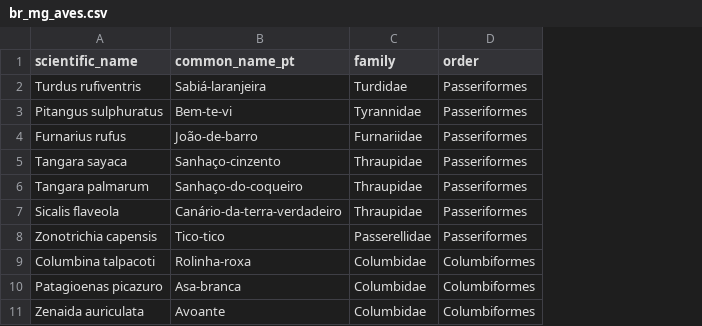
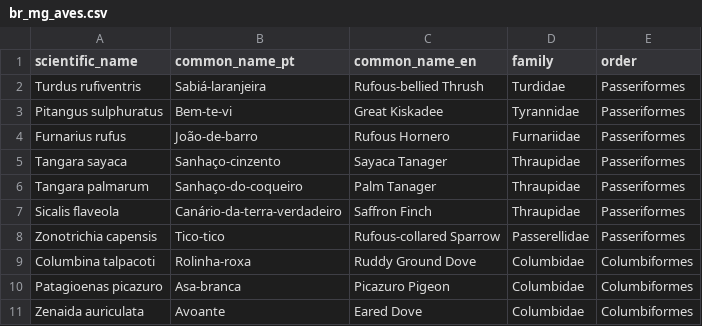
Before and after one commit to felipeph/IRIS, a CSV file: iris/src/modules/bird_id/species_lists/br_mg_aves.csv, drawn as a sheet; only a part is shown; the diff names each change by its address in the sheet, - before the commit and + after, or states it on an @@ line.

Commit message:
feat(bird-id): tripla acao de alta certeza, suporte a RAW, amostragem adaptativa e menu interativo
- Implementa tripla acao simultanea de alta certeza (>=75%) no BirdIdStage:
  * Renomeacao semantica: {stem}_[{Nome_PT}]_[{Nome_Cientifico}]_[{Nome_EN}].{ext}
  * Organizacao em subpasta por especie dentro da categoria (2_AlbunsDatas e 3_Videos)
  * Injecao de palavras-chave EXIF/IPTC/XMP via ExifTool sem recodificacao de pixels
  * Sincronizacao atomica transacional no SQLite (items.organized_path, target_filename)
- Implementa amostragem adaptativa em videos proporcional a duracao com validacao de consistencia (video_min_confident_crops)
- Adiciona suporte ultrarrapido a fotos RAW (.CR2, .ARW, etc.) com extracao de thumbnail JPEG embutido (~30ms) via rawpy
- Enriquece catalogo regional (br_mg_aves.csv) para 95 especies bilingues (common_name_en) e prompts BioCLIP
- Cria subpagina interativa de configuracoes no hub (Opcao 8 no config_menu.py) e sincroniza YAMLs
- Adiciona documentacao tecnica oficial no MkDocs (docs/modulos/12-bird-id.md) e atualiza TODO.md
- Adiciona testes automatizados dedicados com 100% de aprovacao (test_bird_id.py e test_config_menu.py)

```diff
--- a/iris/src/modules/bird_id/species_lists/br_mg_aves.csv
+++ b/iris/src/modules/bird_id/species_lists/br_mg_aves.csv
+column C (common_name_en), rows 2-11: Rufous-bellied Thrush | Great Kiskadee | Rufous Hornero | Sayaca Tanager | Palm Tanager | Saffron Finch | Rufous-collared Sparrow | Ruddy Ground Dove | Picazuro Pigeon | Eared Dove
```
Also changed, not shown: 13 other files.
